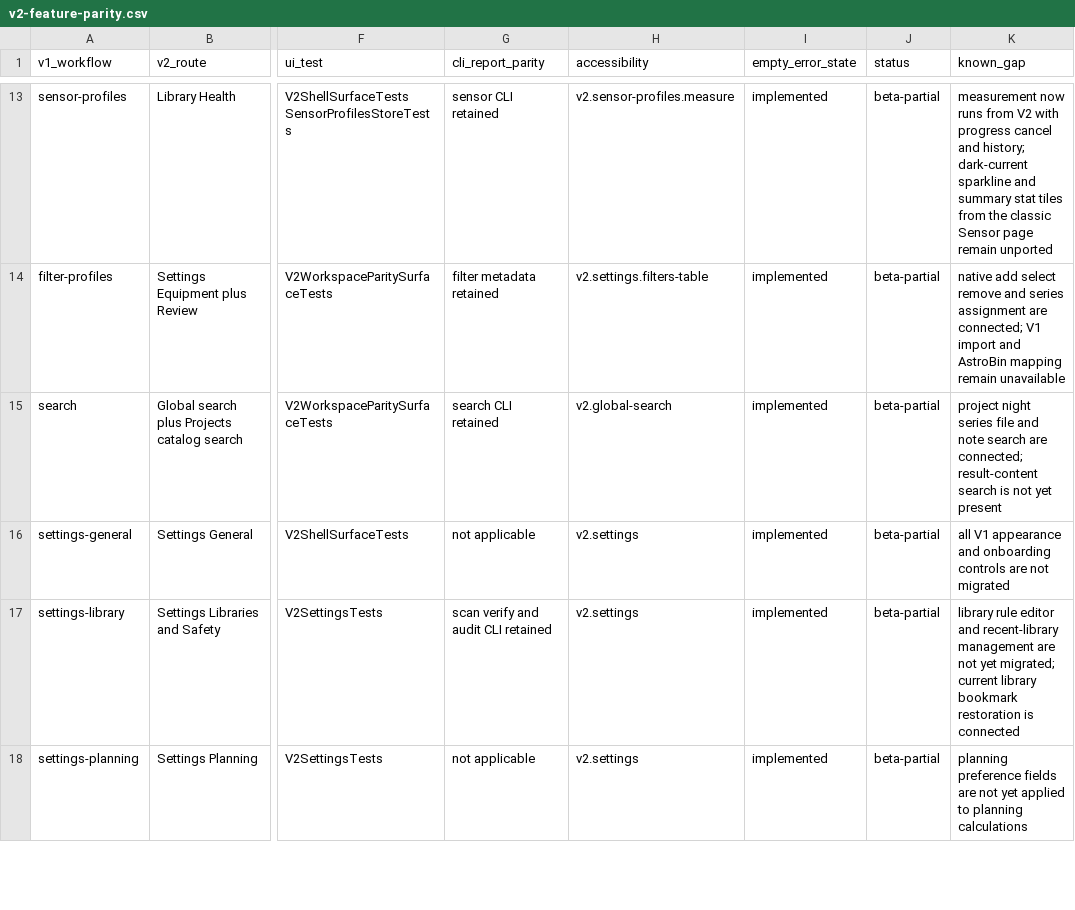
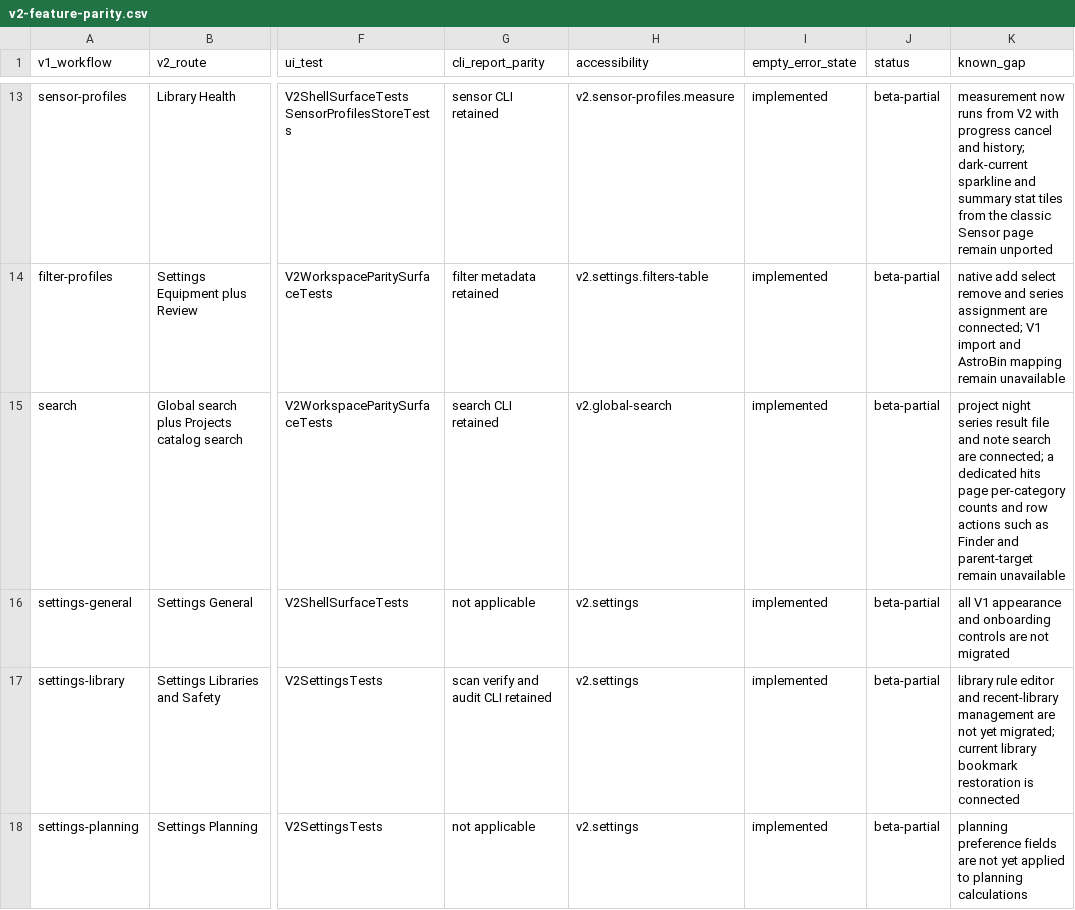
Before and after one commit to themokx1/Astro-Tool, a CSV file: docs/superpowers/reviews/v2-feature-parity.csv, drawn as a sheet; only a part is shown, gaps mark what is left out; the diff names each change by its address in the sheet, - before the commit and + after, or states it on an @@ line.

```diff
--- a/docs/superpowers/reviews/v2-feature-parity.csv
+++ b/docs/superpowers/reviews/v2-feature-parity.csv
-K15 (known_gap): …night series file and note search are connected; result-content search is not yet present
+K15 (known_gap): …night series result file and note search are connected; a dedicated hits page per-category counts and row actions such as Finder and parent-target remain unavailable
```
Also changed, not shown: 7 other files.
